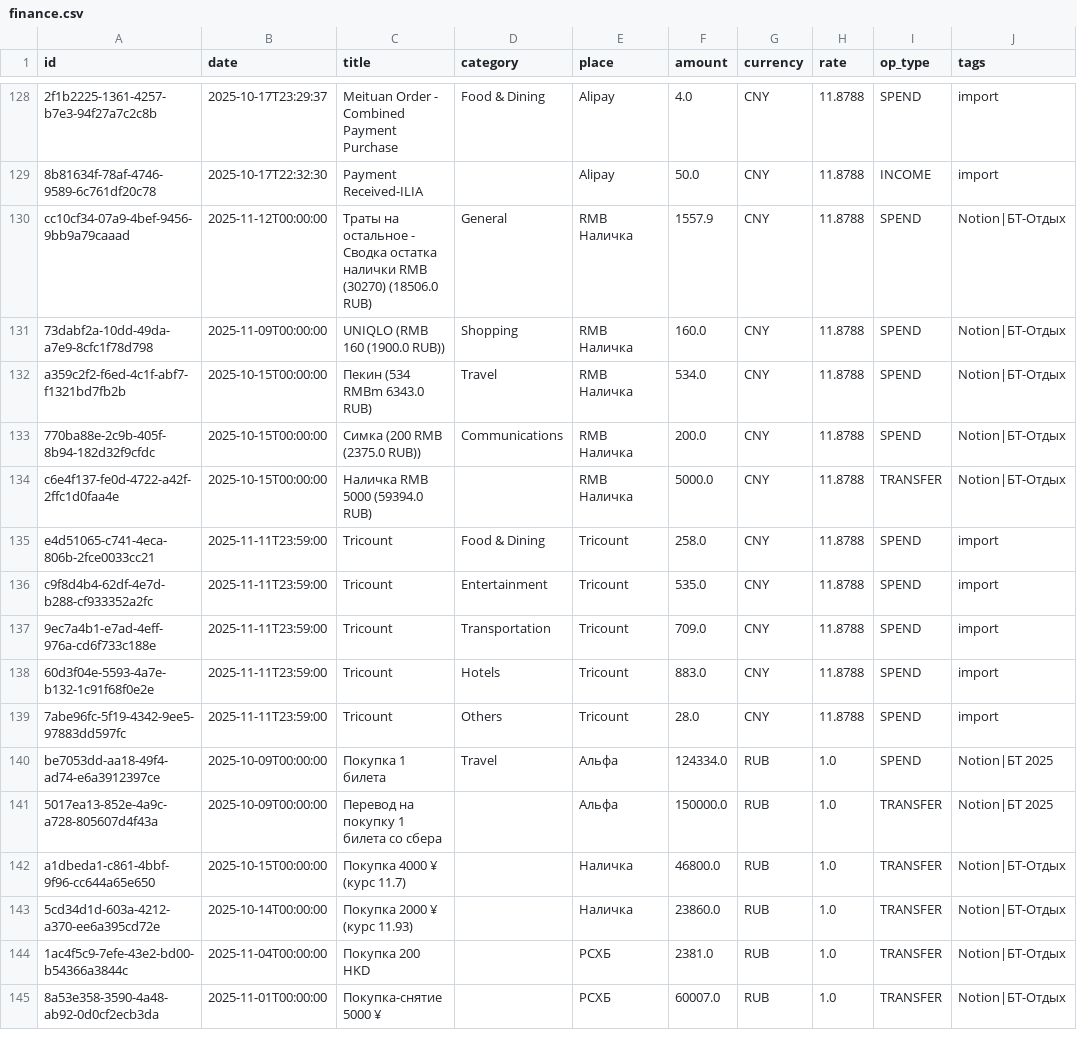
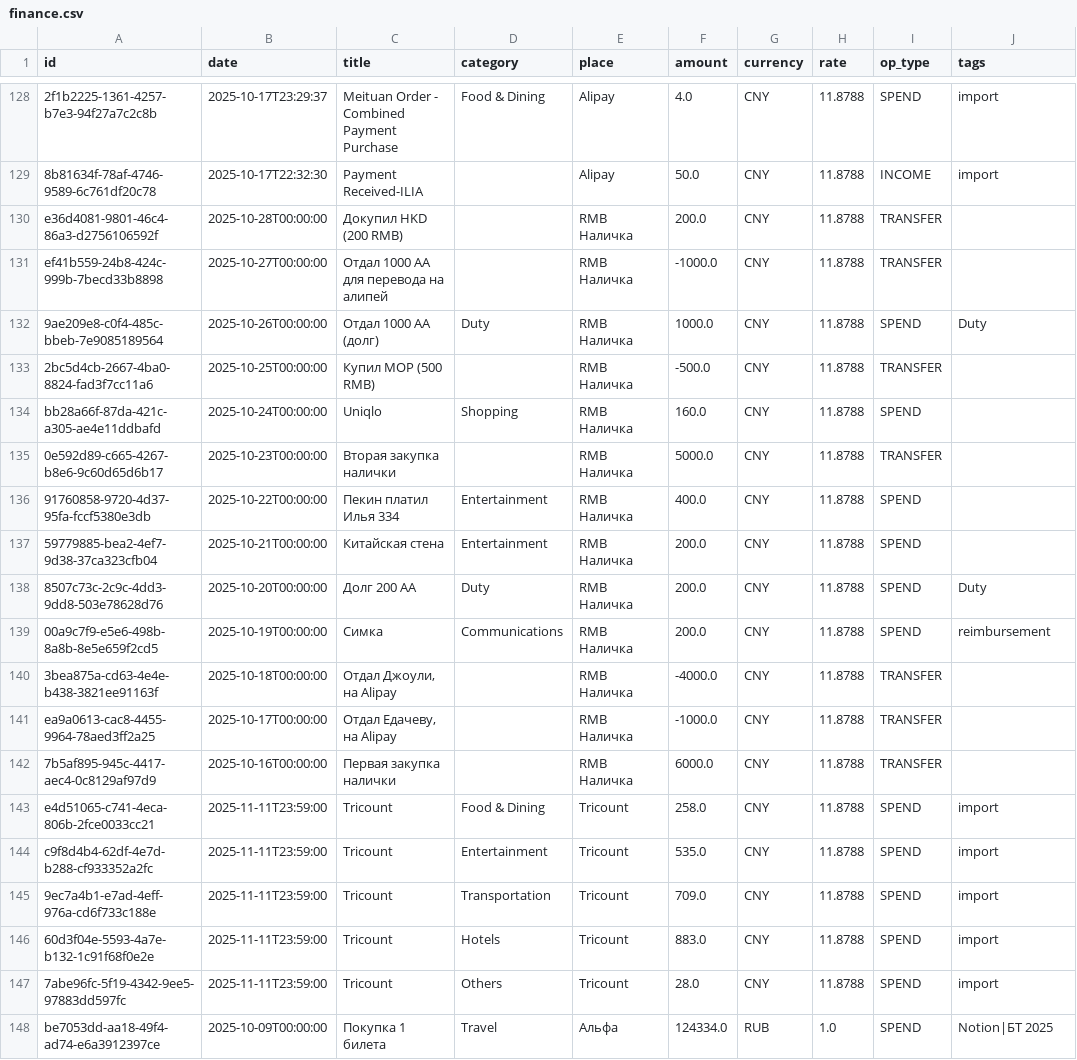
Before and after one commit to alexzhelyapov1/bt-finance, a CSV file: data/finance.csv, drawn as a sheet; only a part is shown, gaps mark what is left out; the shorter side is filled out with more unchanged rows; removed rows and columns are numbered as before the commit, all else as after; the diff names each change by its address in the sheet, - before the commit and + after, or states it on an @@ line.

```diff
--- a/data/finance.csv
+++ b/data/finance.csv
-row 130: cc10cf34-07a9-4bef-9456-9bb9a79caaad | 2025-11-12T00:00:00 | Траты на остальное - Сводка остатка налички RMB (30270) (18506.0 RUB) | General | RMB Наличка | 1557.9 | CNY | 11.8788 | SPEND | Notion|БТ-Отдых
+row 130: e36d4081-9801-46c4-86a3-d2756106592f | 2025-10-28T00:00:00 | Докупил HKD (200 RMB) |  | RMB Наличка | 200.0 | CNY | 11.8788 | TRANSFER
+row 131: ef41b559-24b8-424c-999b-7becd33b8898 | 2025-10-27T00:00:00 | Отдал 1000 АА для перевода на алипей |  | RMB Наличка | -1000.0 | CNY | 11.8788 | TRANSFER
+row 132: 9ae209e8-c0f4-485c-bbeb-7e9085189564 | 2025-10-26T00:00:00 | Отдал 1000 АА (долг) | Duty | RMB Наличка | 1000.0 | CNY | 11.8788 | SPEND | Duty
+row 133: 2bc5d4cb-2667-4ba0-8824-fad3f7cc11a6 | 2025-10-25T00:00:00 | Купил MOP (500 RMB) |  | RMB Наличка | -500.0 | CNY | 11.8788 | TRANSFER
-A134 (id): 73dabf2a-10dd-49da-a7e9-8cfc1f78d798
+A134 (id): bb28a66f-87da-421c-a305-ae4e11ddbafd
-B134 (date): 2025-11-09T00:00:00
+B134 (date): 2025-10-24T00:00:00
-C134 (title): UNIQLO (RMB 160 (1900.0 RUB))
+C134 (title): Uniqlo
-J134 (tags): Notion|БТ-Отдых
+J134 (tags): (empty)
+row 135: 0e592d89-c665-4267-b8e6-9c60d65d6b17 | 2025-10-23T00:00:00 | Вторая закупка налички |  | RMB Наличка | 5000.0 | CNY | 11.8788 | TRANSFER
-A136 (id): a359c2f2-f6ed-4c1f-abf7-f1321bd7fb2b
+A136 (id): 91760858-9720-4d37-95fa-fccf5380e3db
-B136 (date): 2025-10-15T00:00:00
+B136 (date): 2025-10-22T00:00:00
-C136 (title): Пекин (534 RMBm 6343.0 RUB)
+C136 (title): Пекин платил Илья 334
-D136 (category): Travel
+D136 (category): Entertainment
-F136 (amount): 534.0
+F136 (amount): 400.0
-J136 (tags): Notion|БТ-Отдых
+J136 (tags): (empty)
+row 137: 59779885-bea2-4ef7-9d38-37ca323cfb04 | 2025-10-21T00:00:00 | Китайская стена | Entertainment | RMB Наличка | 200.0 | CNY | 11.8788 | SPEND
+row 138: 8507c73c-2c9c-4dd3-9dd8-503e78628d76 | 2025-10-20T00:00:00 | Долг 200 АА | Duty | RMB Наличка | 200.0 | CNY | 11.8788 | SPEND | Duty
-A139 (id): 770ba88e-2c9b-405f-8b94-182d32f9cfdc
+A139 (id): 00a9c7f9-e5e6-498b-8a8b-8e5e659f2cd5
-B139 (date): 2025-10-15T00:00:00
+B139 (date): 2025-10-19T00:00:00
-C139 (title): Симка (200 RMB (2375.0 RUB))
+C139 (title): Cимка
-J139 (tags): Notion|БТ-Отдых
+J139 (tags): reimbursement
+row 140: 3bea875a-cd63-4e4e-b438-3821ee91163f | 2025-10-18T00:00:00 | Отдал Джоули, на Alipay |  | RMB Наличка | -4000.0 | CNY | 11.8788 | TRANSFER
-A141 (id): c6e4f137-fe0d-4722-a42f-2ffc1d0faa4e
+A141 (id): ea9a0613-cac8-4455-9964-78aed3ff2a25
-B141 (date): 2025-10-15T00:00:00
+B141 (date): 2025-10-17T00:00:00
-C141 (title): Наличка RMB 5000 (59394.0 RUB)
+C141 (title): Отдал Едачеву, на Alipay
-F141 (amount): 5000.0
+F141 (amount): -1000.0
-J141 (tags): Notion|БТ-Отдых
+J141 (tags): (empty)
+row 142: 7b5af895-945c-4417-aec4-0c8129af97d9 | 2025-10-16T00:00:00 | Первая закупка налички |  | RMB Наличка | 6000.0 | CNY | 11.8788 | TRANSFER
```
Also changed, not shown: 2 other files.
